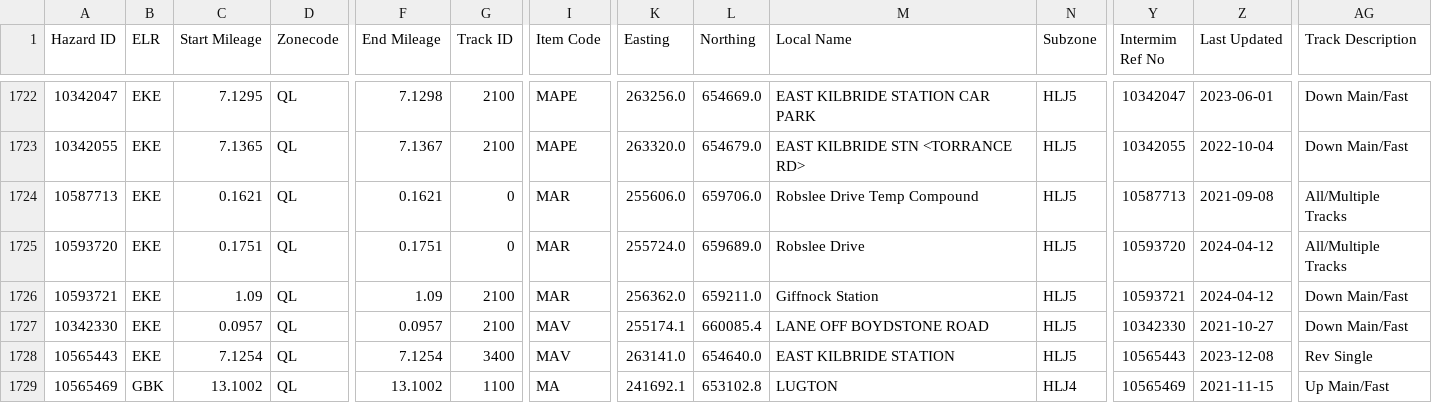
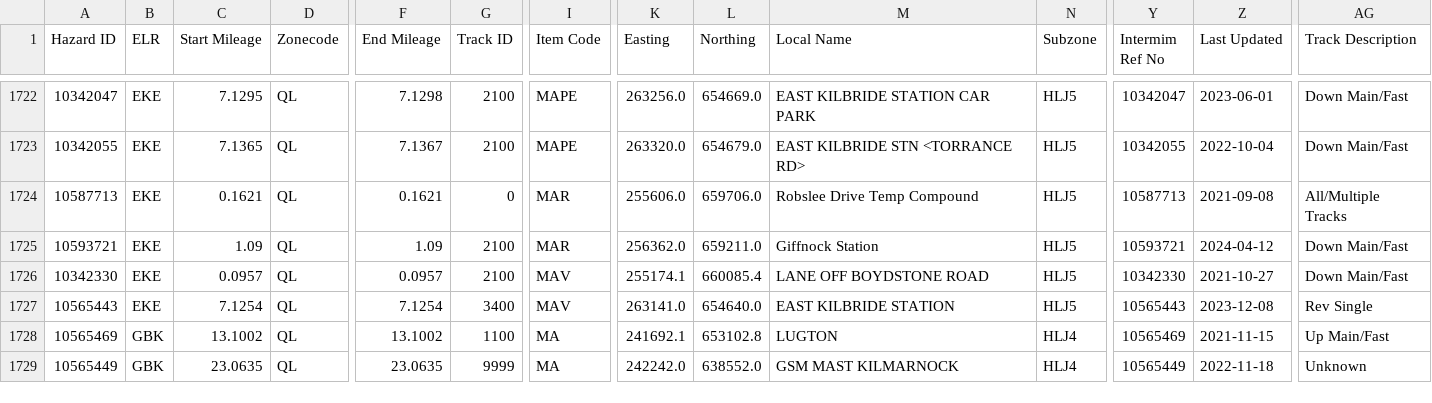
Before and after one commit to infrastructureclub/nr-national-hazard-directory, a CSV file: data/QL/coreData.csv, drawn as a sheet; only a part is shown, gaps mark what is left out; the shorter side is filled out with more unchanged rows; rows hold the shown columns only; the diff names each change by its address in the sheet, - before the commit and + after, or states it on an @@ line.

Commit message:
Automatic NRNHD data update

```diff
--- a/data/QL/coreData.csv
+++ b/data/QL/coreData.csv
-row 1725: 10593720 | EKE | 0.1751 | QL | 0.1751 | 0 | MAR | 255724.0 | 659689.0 | Robslee Drive | HLJ5 | 10593720 | 2024-04-12 | All/Multiple Tracks
```
Also changed, not shown: data/QD/coreData.csv.
